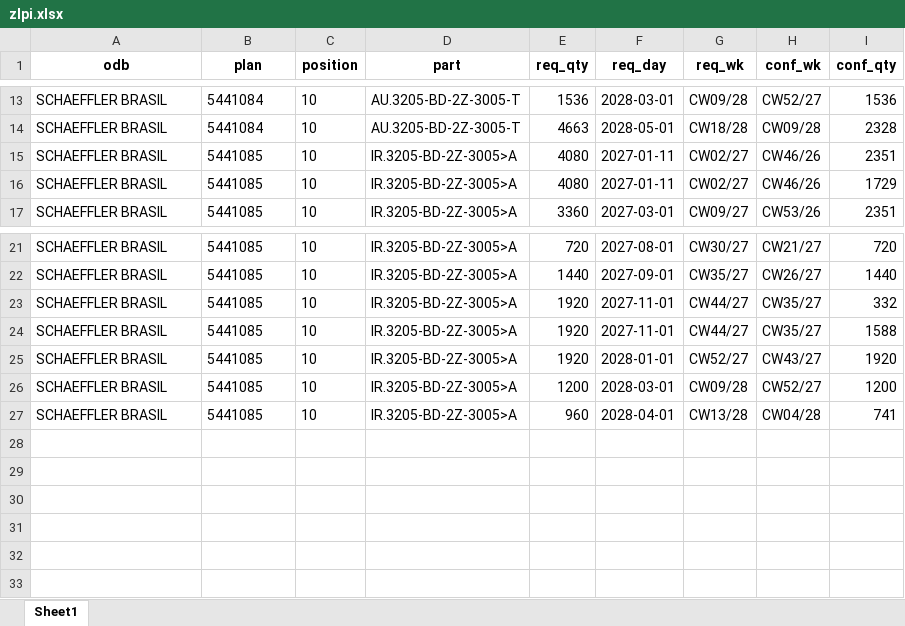
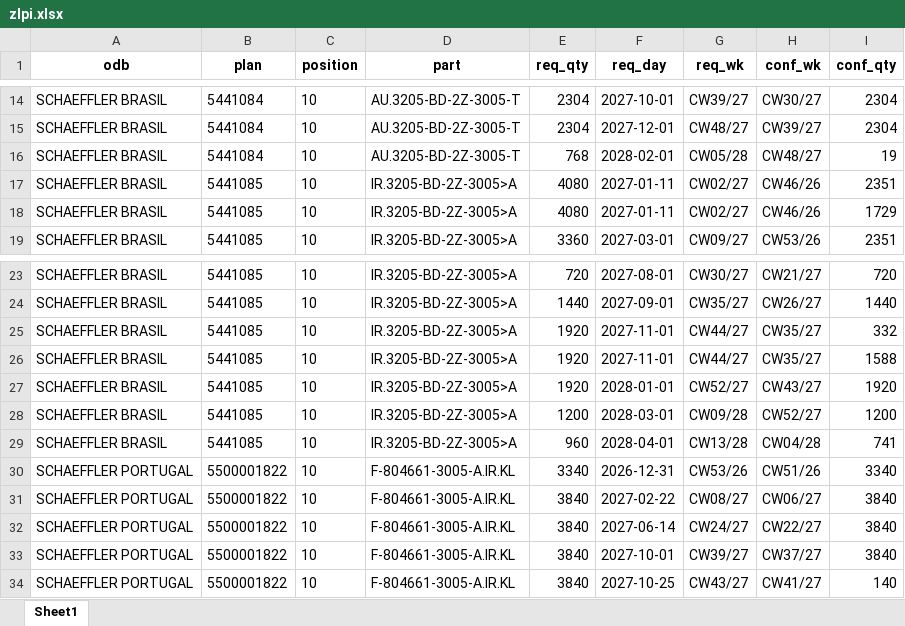
Before and after one commit to andrejpojdak/planner, an Excel workbook: zlpi.xlsx, sheet Sheet1, drawn as a sheet; only a part is shown, gaps mark what is left out; values as stored, in another font and other column widths than the file's, no borders; addresses are those after the commit; the diff covers the shown part only; the diff names each change by its address in the sheet, - before the commit and + after, or states it on an @@ line.

```diff
--- a/zlpi.xlsx (sheet Sheet1)
+++ b/zlpi.xlsx (sheet Sheet1)
-E14 (req_qty): 1536
+E14 (req_qty): 2304
-F14 (req_day): 2028-03-01
+F14 (req_day): 2027-10-01
-G14 (req_wk): CW09/28
+G14 (req_wk): CW39/27
-H14 (conf_wk): CW52/27
+H14 (conf_wk): CW30/27
-I14 (conf_qty): 1536
+I14 (conf_qty): 2304
+row 15: SCHAEFFLER BRASIL | 5441084 | 10 | AU.3205-BD-2Z-3005-T | 2304 | 2027-12-01 | CW48/27 | CW39/27 | 2304
-E16 (req_qty): 4663
+E16 (req_qty): 768
-F16 (req_day): 2028-05-01
+F16 (req_day): 2028-02-01
-G16 (req_wk): CW18/28
+G16 (req_wk): CW05/28
-H16 (conf_wk): CW09/28
+H16 (conf_wk): CW48/27
-I16 (conf_qty): 2328
+I16 (conf_qty): 19
+row 30: SCHAEFFLER PORTUGAL | 5500001822 | 10 | F-804661-3005-A.IR.KL | 3340 | 2026-12-31 | CW53/26 | CW51/26 | 3340
+row 31: SCHAEFFLER PORTUGAL | 5500001822 | 10 | F-804661-3005-A.IR.KL | 3840 | 2027-02-22 | CW08/27 | CW06/27 | 3840
+row 32: SCHAEFFLER PORTUGAL | 5500001822 | 10 | F-804661-3005-A.IR.KL | 3840 | 2027-06-14 | CW24/27 | CW22/27 | 3840
+row 33: SCHAEFFLER PORTUGAL | 5500001822 | 10 | F-804661-3005-A.IR.KL | 3840 | 2027-10-01 | CW39/27 | CW37/27 | 3840
+row 34: SCHAEFFLER PORTUGAL | 5500001822 | 10 | F-804661-3005-A.IR.KL | 3840 | 2027-10-25 | CW43/27 | CW41/27 | 140
```
Also changed, not shown: 3 added rows, 2 removed rows and 24 edited cells elsewhere in this sheet, 1 other file.
